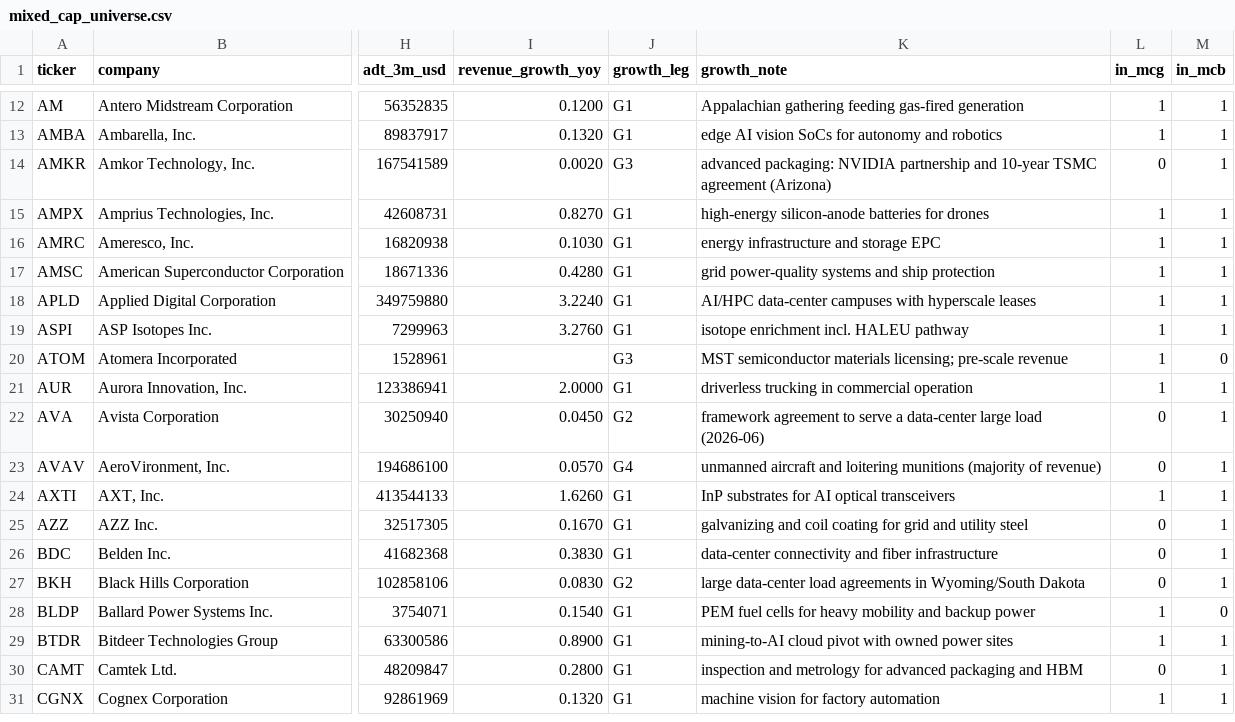
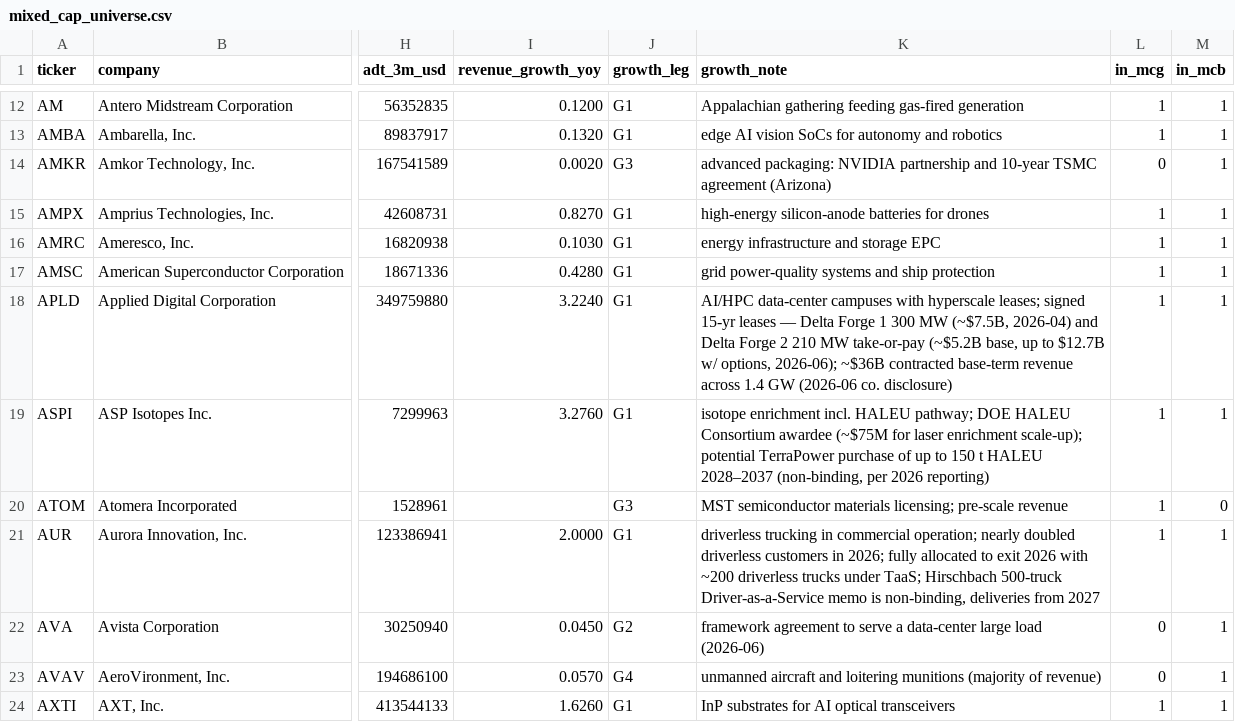
Before and after one commit to guangl2011/AlphaStock, a CSV file: pipelines/data/mixed_cap_universe.csv, drawn as a sheet; only a part is shown, gaps mark what is left out; the shorter side is filled out with more unchanged rows; the diff names each change by its address in the sheet, - before the commit and + after, or states it on an @@ line.

```diff
--- a/pipelines/data/mixed_cap_universe.csv
+++ b/pipelines/data/mixed_cap_universe.csv
-K18 (growth_note): …with hyperscale leases
+K18 (growth_note): …with hyperscale leases; signed 15-yr leases — Delta Forge 1 300 MW (~$7.5B, 2026-04) and Delta Forge 2 210 MW take-or-pay (~$5.2B base, up to $12.7B w/ options, 2026-06); ~$36B contracted base-term revenue across 1.4 GW (2026-06 co. disclosure)
-K19 (growth_note): …incl. HALEU pathway
+K19 (growth_note): …incl. HALEU pathway; DOE HALEU Consortium awardee (~$75M for laser enrichment scale-up); potential TerraPower purchase of up to 150 t HALEU 2028–2037 (non-binding, per 2026 reporting)
-K21 (growth_note): …in commercial operation
+K21 (growth_note): …in commercial operation; nearly doubled driverless customers in 2026; fully allocated to exit 2026 with ~200 driverless trucks under TaaS; Hirschbach 500-truck Driver-as-a-Service memo is non-binding, deliveries from 2027
```
Also changed, not shown: pipelines/data/research/theme_map.csv, 2 other files.
